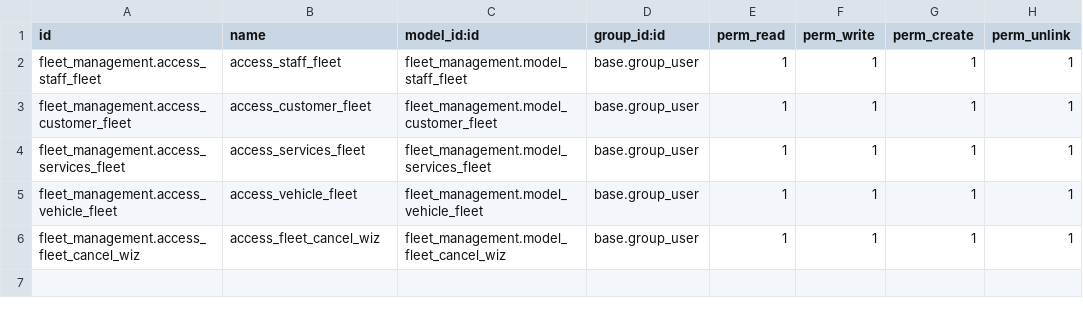
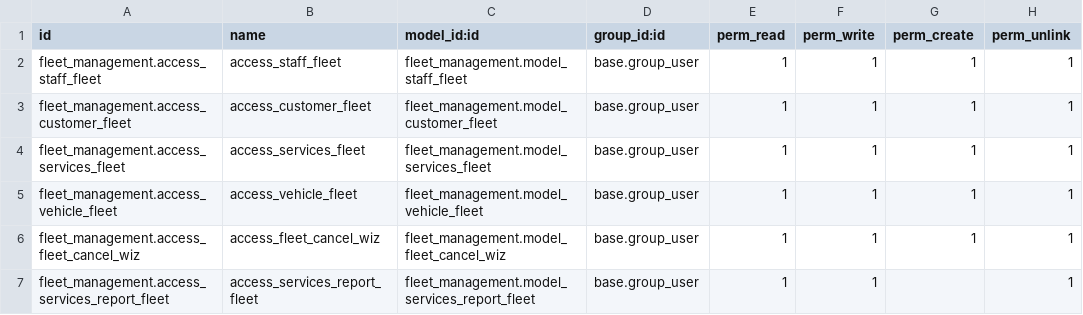
Before and after one commit to Vishaldangi14/fleet_management, a CSV file: fleet_management/security/ir.model.access.csv, drawn as a sheet; the diff names each change by its address in the sheet, - before the commit and + after, or states it on an @@ line.

Commit message:
[ADD/IMP]imporve in new logic fleet managemnet

```diff
--- a/fleet_management/security/ir.model.access.csv
+++ b/fleet_management/security/ir.model.access.csv
+row 7: fleet_management.access_services_report_fleet | access_services_report_fleet | fleet_management.model_services_report_fleet | base.group_user | 1 | 1 |  | 1
```
Also changed, not shown: 20 other files.
